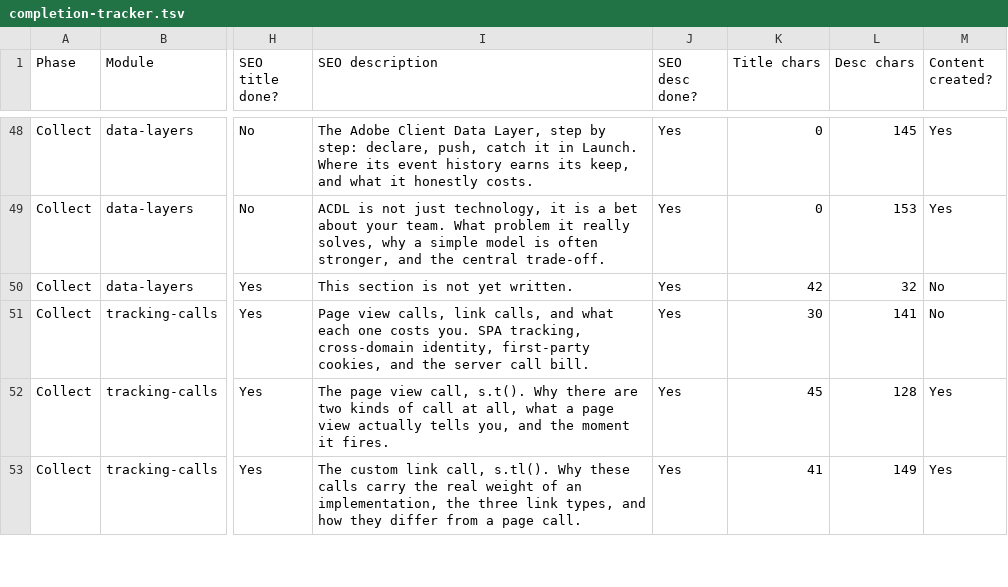
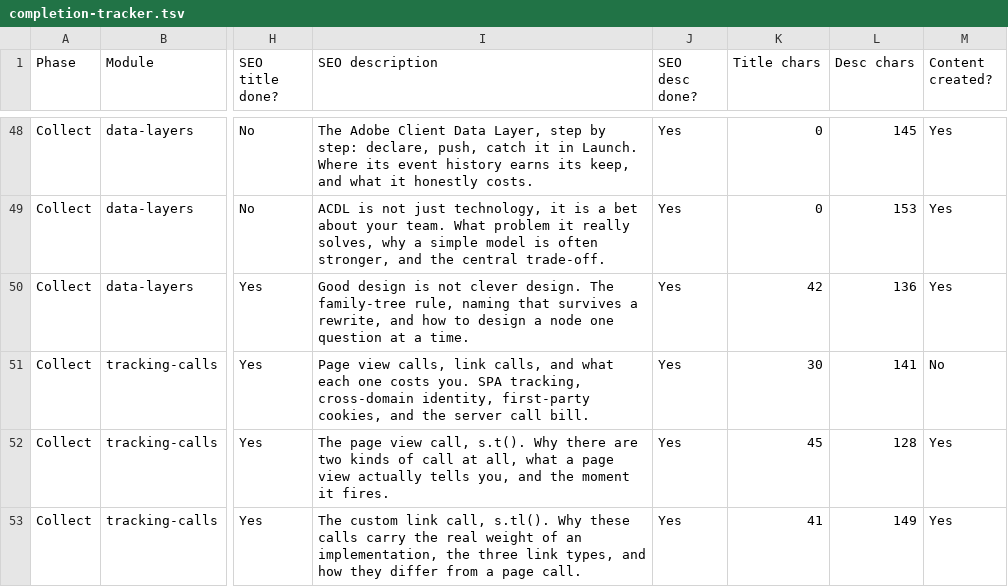
Before and after one commit to amitdusane2026/amitdusane.com, a TSV file: completion-tracker.tsv, drawn as a sheet; only a part is shown, gaps mark what is left out; the diff names each change by its address in the sheet, - before the commit and + after, or states it on an @@ line.

```diff
--- a/completion-tracker.tsv
+++ b/completion-tracker.tsv
-I50 (SEO description): This section is not yet written.
+I50 (SEO description): Good design is not clever design. The family-tree rule, naming that survives a rewrite, and how to design a node one question at a time.
-L50 (Desc chars): 32
+L50 (Desc chars): 136
-M50 (Content created?): No
+M50 (Content created?): Yes
```
Also changed, not shown: 1 other file.
